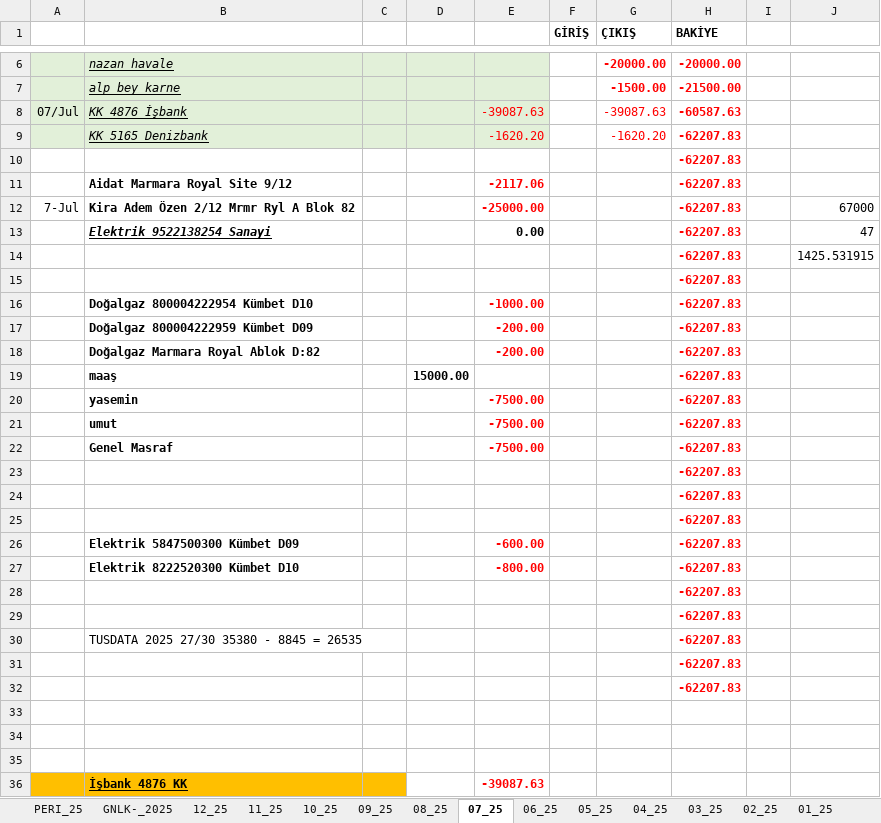
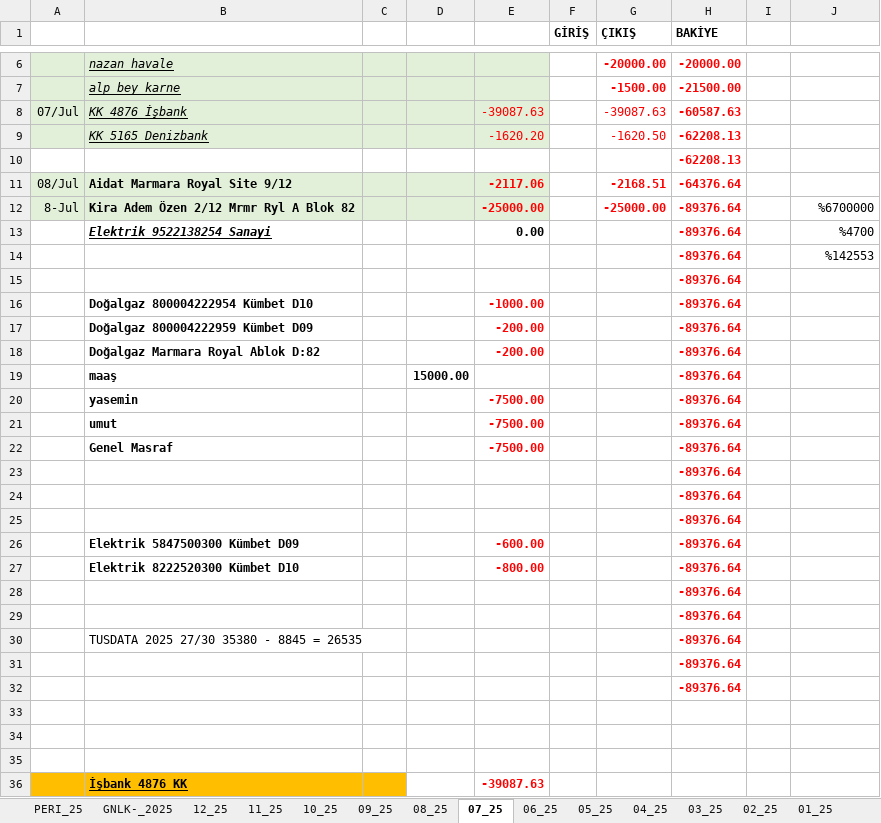
Before and after one commit to roboturx/tdy, an Excel workbook: 04-25-Gnlkson.xlsx, sheet 07_25, drawn as a sheet; only a part is shown, gaps mark what is left out; values as stored, in another font and other column widths than the file's, no borders; conditional formats not drawn; removed rows and columns are numbered as before the commit, all else as after; the diff covers the shown part only; the diff names each change by its address in the sheet, - before the commit and + after, or states it on an @@ line.

```diff
--- a/04-25-Gnlkson.xlsx (sheet 07_25)
+++ b/04-25-Gnlkson.xlsx (sheet 07_25)
-G9 (ÇIKIŞ): -1620.20
+G9 (ÇIKIŞ): -1620.50
-H9:H10 (BAKİYE): -62207.83
+H9:H10 (BAKİYE): -62208.13
-row 11:  | Aidat Marmara Royal Site 9/12 |  |  | -2117.06 |  |  | -62207.83
-row 12: 7-Jul | Kira Adem Özen 2/12 Mrmr Ryl A Blok 82 |  |  | -25000.00 |  |  | -62207.83 |  | 67000
+row 11: 08/Jul | Aidat Marmara Royal Site 9/12 |  |  | -2117.06 |  | -2168.51 | -64376.64
+row 12: 8-Jul | Kira Adem Özen 2/12 Mrmr Ryl A Blok 82 |  |  | -25000.00 |  | -25000.00 | -89376.64 |  | %6700000
-H13 (BAKİYE): -62207.83
+H13 (BAKİYE): -89376.64
-J13: 47
+J13: %4700
-row 14:  |  |  |  |  |  |  | -62207.83 |  | 1425.531915
+row 14:  |  |  |  |  |  |  | -89376.64 |  | %142553
-H15:H32 (BAKİYE): -62207.83
+H15:H32 (BAKİYE): -89376.64
```
Also changed, not shown: 2 added rows, 7 removed rows, 50 edited cells and cell formats elsewhere in this sheet, sheet 09_25, sheet 08_25, sheet 10_25, sheet 11_25, sheet 12_25, sheet GNLK-_2025, formulas that keep their value.
